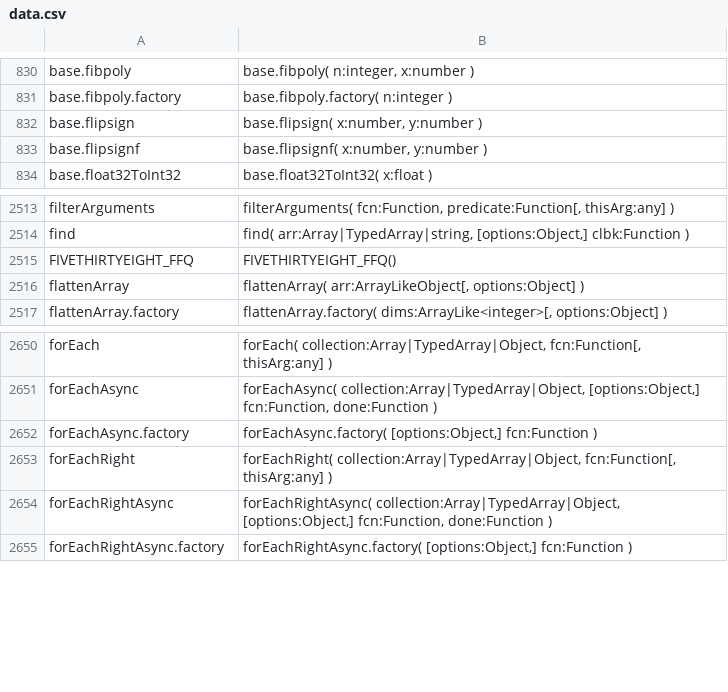
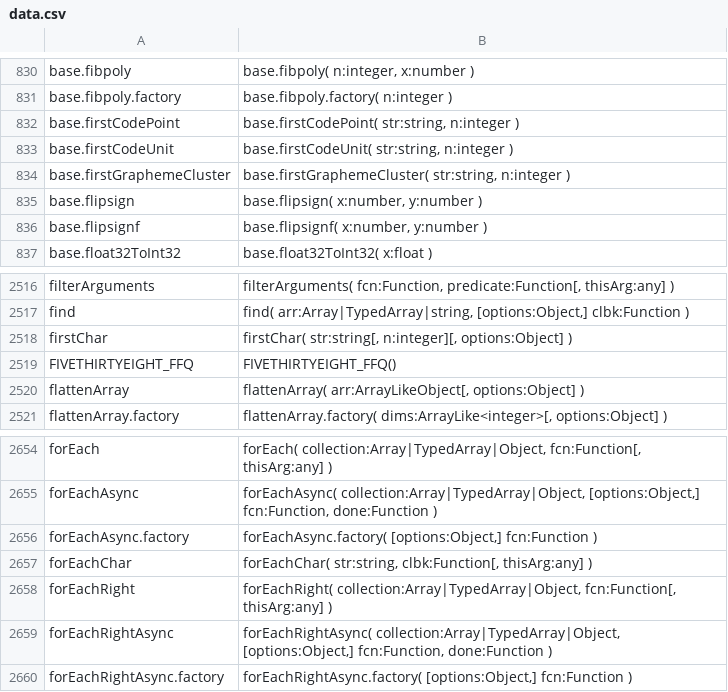
Before and after one commit to stdlib-js/repl-typed-signature, a CSV file: data/data.csv, drawn as a sheet; only a part is shown, gaps mark what is left out; the diff names each change by its address in the sheet, - before the commit and + after, or states it on an @@ line.

```diff
--- a/data/data.csv
+++ b/data/data.csv
+row 832: base.firstCodePoint | base.firstCodePoint( str:string, n:integer )
+row 833: base.firstCodeUnit | base.firstCodeUnit( str:string, n:integer )
+row 834: base.firstGraphemeCluster | base.firstGraphemeCluster( str:string, n:integer )
+row 2518: firstChar | firstChar( str:string[, n:integer][, options:Object] )
+row 2657: forEachChar | forEachChar( str:string, clbk:Function[, thisArg:any] )
```
Also changed, not shown: 3 other files.
